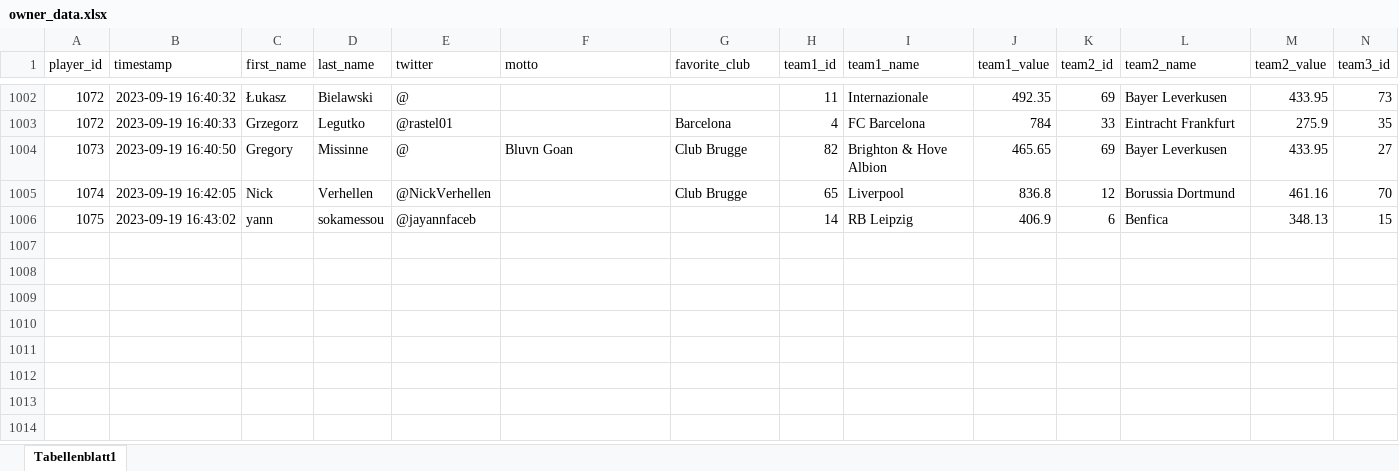
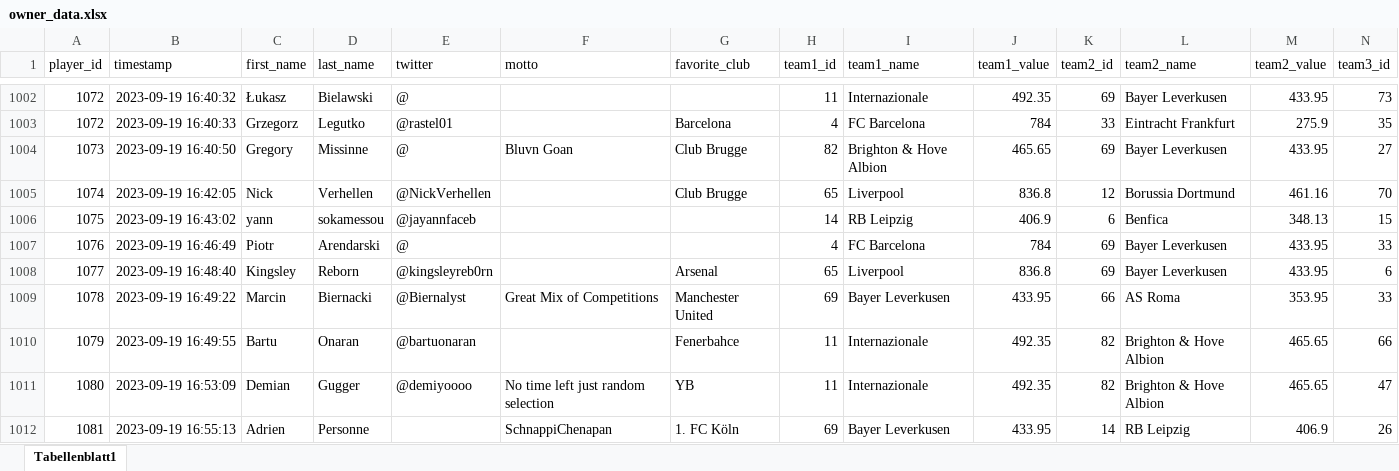
Before and after one commit to swissfootdata/UEFA_Rankings, an Excel workbook: Data/owner_data.xlsx, sheet Tabellenblatt1, drawn as a sheet; only a part is shown, gaps mark what is left out; values as stored, in another font and other column widths than the file's, no borders; rows hold the shown columns only; the diff names each change by its address in the sheet, - before the commit and + after, or states it on an @@ line.

```diff
--- a/Data/owner_data.xlsx (sheet Tabellenblatt1)
+++ b/Data/owner_data.xlsx (sheet Tabellenblatt1)
+row 1007: 1076 | 2023-09-19 16:46:49 | Piotr | Arendarski | @ |  |  | 4 | FC Barcelona | 784 | 69 | Bayer Leverkusen | 433.95 | 33
+row 1008: 1077 | 2023-09-19 16:48:40 | Kingsley | Reborn | @kingsleyreb0rn |  | Arsenal | 65 | Liverpool | 836.8 | 69 | Bayer Leverkusen | 433.95 | 6
+row 1009: 1078 | 2023-09-19 16:49:22 | Marcin | Biernacki | @Biernalyst | Great Mix of Competitions | Manchester United | 69 | Bayer Leverkusen | 433.95 | 66 | AS Roma | 353.95 | 33
+row 1010: 1079 | 2023-09-19 16:49:55 | Bartu | Onaran | @bartuonaran |  | Fenerbahce | 11 | Internazionale | 492.35 | 82 | Brighton & Hove Albion | 465.65 | 66
+row 1011: 1080 | 2023-09-19 16:53:09 | Demian | Gugger | @demiyoooo | No time left just random selection | YB | 11 | Internazionale | 492.35 | 82 | Brighton & Hove Albion | 465.65 | 47
+row 1012: 1081 | 2023-09-19 16:55:13 | Adrien | Personne |  | SchnappiChenapan | 1. FC Köln | 69 | Bayer Leverkusen | 433.95 | 14 | RB Leipzig | 406.9 | 26
```
Also changed, not shown: 2 other files.
